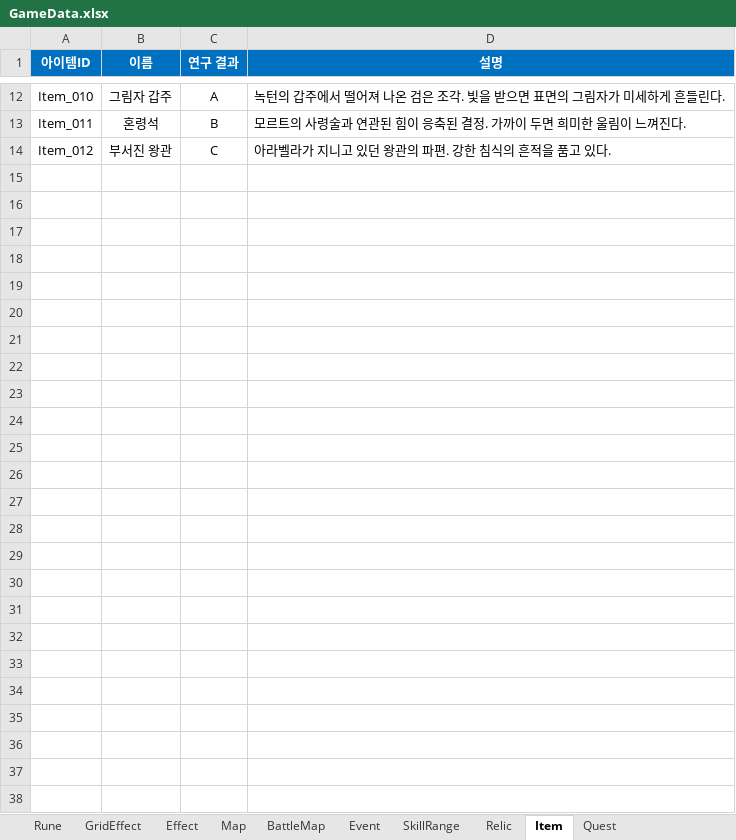
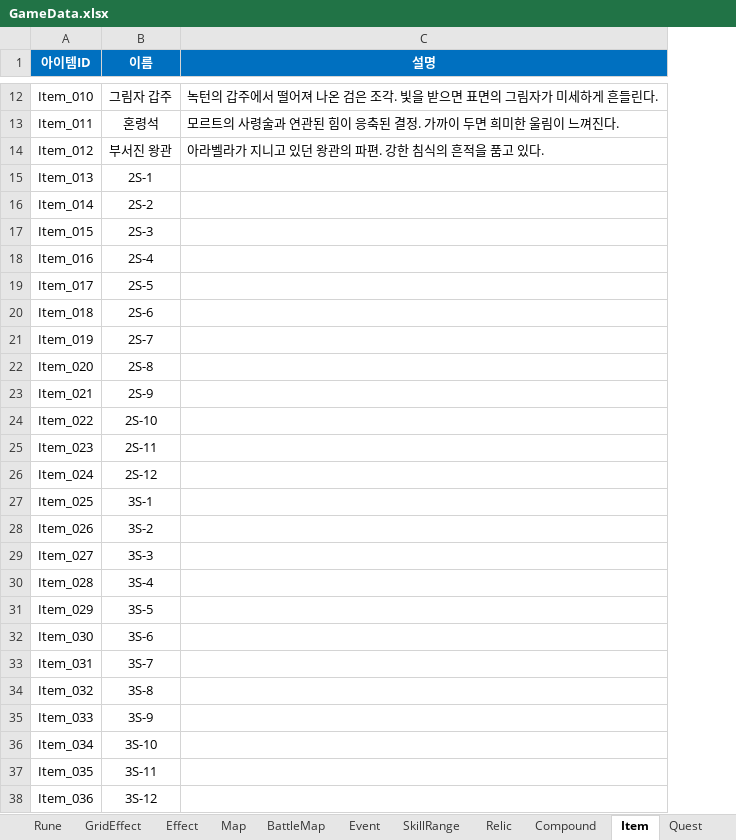
Before and after one commit to BIRANG22/RELIC, an Excel workbook: Assets/ExcelSource/GameData.xlsx, sheet Item, drawn as a sheet; only a part is shown, gaps mark what is left out; values as stored, in another font and other column widths than the file's, no borders; removed rows and columns are numbered as before the commit, all else as after; the diff names each change by its address in the sheet, - before the commit and + after, or states it on an @@ line.

```diff
--- a/Assets/ExcelSource/GameData.xlsx (sheet Item)
+++ b/Assets/ExcelSource/GameData.xlsx (sheet Item)
+sheet tab: Compound
-column C (연구 결과), rows 12-14: A | B | C
+row 15: Item_013 | 2S-1
+row 16: Item_014 | 2S-2
+row 17: Item_015 | 2S-3
+row 18: Item_016 | 2S-4
+row 19: Item_017 | 2S-5
+row 20: Item_018 | 2S-6
+row 21: Item_019 | 2S-7
+row 22: Item_020 | 2S-8
+row 23: Item_021 | 2S-9
+row 24: Item_022 | 2S-10
+row 25: Item_023 | 2S-11
+row 26: Item_024 | 2S-12
+row 27: Item_025 | 3S-1
+row 28: Item_026 | 3S-2
+row 29: Item_027 | 3S-3
+row 30: Item_028 | 3S-4
+row 31: Item_029 | 3S-5
+row 32: Item_030 | 3S-6
+row 33: Item_031 | 3S-7
+row 34: Item_032 | 3S-8
+row 35: Item_033 | 3S-9
+row 36: Item_034 | 3S-10
+row 37: Item_035 | 3S-11
+row 38: Item_036 | 3S-12
```
Also changed, not shown: sheet Relic, 32 other files.
